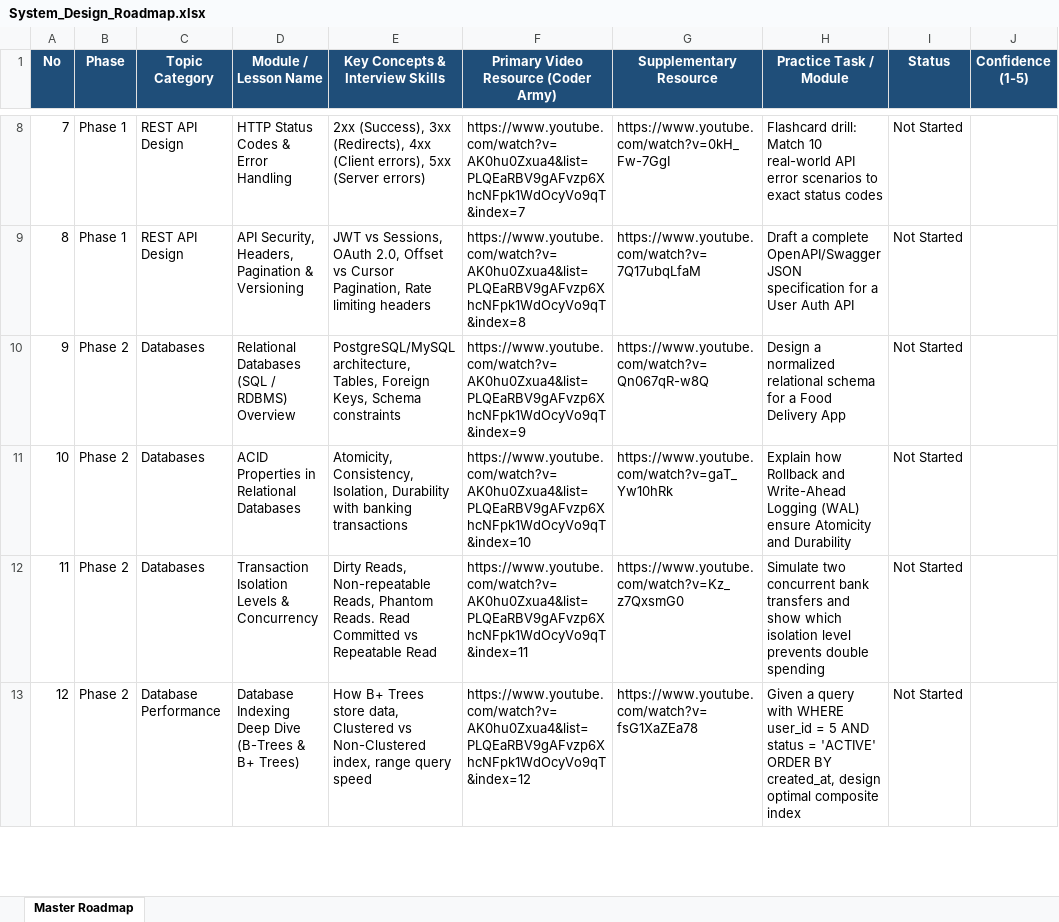
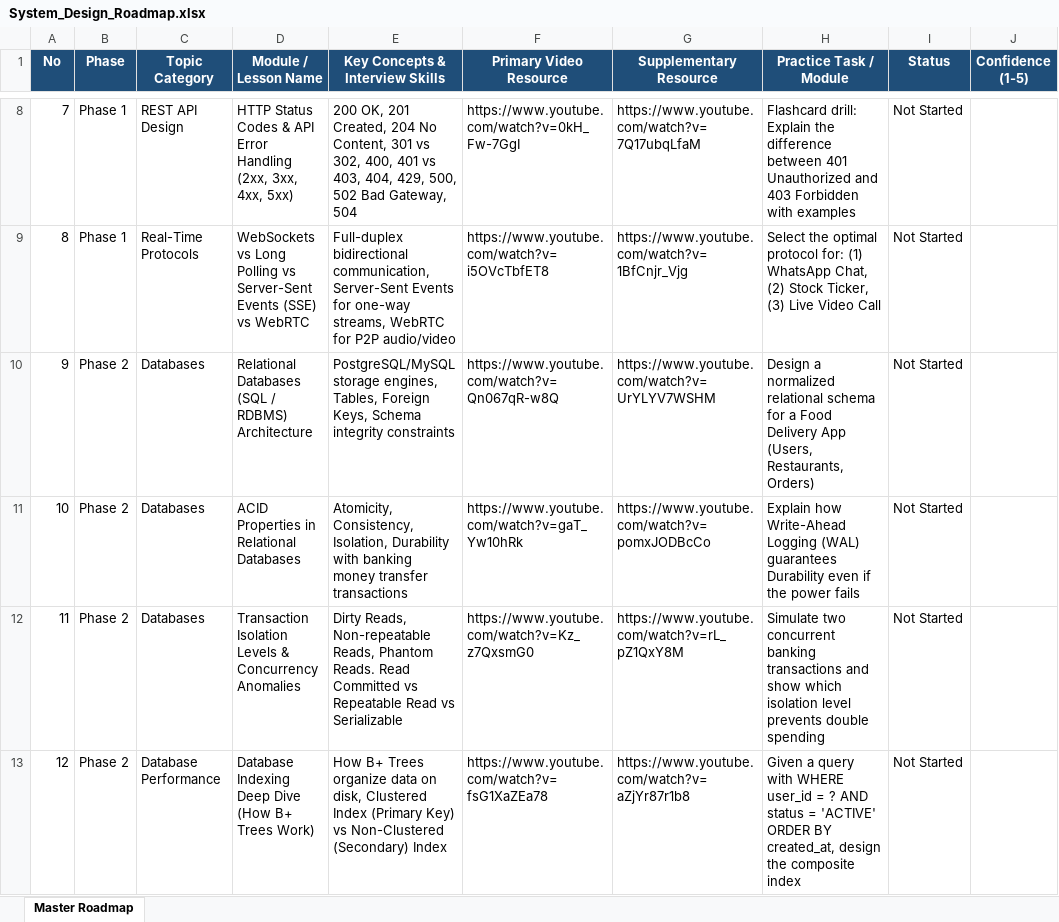
Before and after one commit to Rakmo5/system-design, an Excel workbook: System_Design_Roadmap.xlsx, sheet Master Roadmap, drawn as a sheet; only a part is shown, gaps mark what is left out; values as stored, in another font and other column widths than the file's, no borders; the diff covers the shown part only; the diff names each change by its address in the sheet, - before the commit and + after, or states it on an @@ line.

Commit message:
Assign exact verified direct video links and update Issue #1

```diff
--- a/System_Design_Roadmap.xlsx (sheet Master Roadmap)
+++ b/System_Design_Roadmap.xlsx (sheet Master Roadmap)
-F1: Primary Video Resource (Coder Army)
+F1: Primary Video Resource
-D8 (Module / Lesson Name): …Codes & Error Handling
+D8 (Module / Lesson Name): …Codes & API Error Handling (2xx, 3xx, 4xx, 5xx)
-E8 (Key Concepts & Interview Skills): 2xx (Success), 3xx (Redirects), 4xx (Client errors), 5xx (Server errors)
+E8 (Key Concepts & Interview Skills): 200 OK, 201 Created, 204 No Content, 301 vs 302, 400, 401 vs 403, 404, 429, 500, 502 Bad Gateway, 504
-F8 (Primary Video Resource): https://www.youtube.com/watch?v=AK0hu0Zxua4&list=PLQEaRBV9gAFvzp6XhcNFpk1WdOcyVo9qT&index=7
+F8 (Primary Video Resource): https://www.youtube.com/watch?v=0kH_Fw-7GgI
-G8 (Supplementary Resource): https://www.youtube.com/watch?v=0kH_Fw-7GgI
+G8 (Supplementary Resource): https://www.youtube.com/watch?v=7Q17ubqLfaM
-H8 (Practice Task / Module): Flashcard drill: Match 10 real-world API error scenarios to exact status codes
+H8 (Practice Task / Module): Flashcard drill: Explain the difference between 401 Unauthorized and 403 Forbidden with examples
-C9 (Topic Category): REST API Design
+C9 (Topic Category): Real-Time Protocols
-D9 (Module / Lesson Name): API Security, Headers, Pagination & Versioning
+D9 (Module / Lesson Name): WebSockets vs Long Polling vs Server-Sent Events (SSE) vs WebRTC
-E9 (Key Concepts & Interview Skills): JWT vs Sessions, OAuth 2.0, Offset vs Cursor Pagination, Rate limiting headers
+E9 (Key Concepts & Interview Skills): Full-duplex bidirectional communication, Server-Sent Events for one-way streams, WebRTC for P2P audio/video
-F9 (Primary Video Resource): https://www.youtube.com/watch?v=AK0hu0Zxua4&list=PLQEaRBV9gAFvzp6XhcNFpk1WdOcyVo9qT&index=8
+F9 (Primary Video Resource): https://www.youtube.com/watch?v=i5OVcTbfET8
-G9 (Supplementary Resource): https://www.youtube.com/watch?v=7Q17ubqLfaM
+G9 (Supplementary Resource): https://www.youtube.com/watch?v=1BfCnjr_Vjg
-H9 (Practice Task / Module): Draft a complete OpenAPI/Swagger JSON specification for a User Auth API
+H9 (Practice Task / Module): Select the optimal protocol for: (1) WhatsApp Chat, (2) Stock Ticker, (3) Live Video Call
-D10 (Module / Lesson Name): Relational Databases (SQL / RDBMS) Overview
+D10 (Module / Lesson Name): Relational Databases (SQL / RDBMS) Architecture
-E10 (Key Concepts & Interview Skills): PostgreSQL/MySQL architecture, Tables, Foreign Keys, Schema constraints
+E10 (Key Concepts & Interview Skills): PostgreSQL/MySQL storage engines, Tables, Foreign Keys, Schema integrity constraints
-F10 (Primary Video Resource): https://www.youtube.com/watch?v=AK0hu0Zxua4&list=PLQEaRBV9gAFvzp6XhcNFpk1WdOcyVo9qT&index=9
+F10 (Primary Video Resource): https://www.youtube.com/watch?v=Qn067qR-w8Q
-G10 (Supplementary Resource): https://www.youtube.com/watch?v=Qn067qR-w8Q
+G10 (Supplementary Resource): https://www.youtube.com/watch?v=UrYLYV7WSHM
-H10 (Practice Task / Module): …Delivery App
+H10 (Practice Task / Module): …Delivery App (Users, Restaurants, Orders)
-E11 (Key Concepts & Interview Skills): …with banking transactions
+E11 (Key Concepts & Interview Skills): …with banking money transfer transactions
-F11 (Primary Video Resource): https://www.youtube.com/watch?v=AK0hu0Zxua4&list=PLQEaRBV9gAFvzp6XhcNFpk1WdOcyVo9qT&index=10
+F11 (Primary Video Resource): https://www.youtube.com/watch?v=gaT_Yw10hRk
-G11 (Supplementary Resource): https://www.youtube.com/watch?v=gaT_Yw10hRk
+G11 (Supplementary Resource): https://www.youtube.com/watch?v=pomxJODBcCo
-H11 (Practice Task / Module): Explain how Rollback and Write-Ahead Logging (WAL) ensure Atomicity and Durability
+H11 (Practice Task / Module): Explain how Write-Ahead Logging (WAL) guarantees Durability even if the power fails
-D12 (Module / Lesson Name): …& Concurrency
+D12 (Module / Lesson Name): …& Concurrency Anomalies
-E12 (Key Concepts & Interview Skills): …Repeatable Read
+E12 (Key Concepts & Interview Skills): …Repeatable Read vs Serializable
-F12 (Primary Video Resource): https://www.youtube.com/watch?v=AK0hu0Zxua4&list=PLQEaRBV9gAFvzp6XhcNFpk1WdOcyVo9qT&index=11
+F12 (Primary Video Resource): https://www.youtube.com/watch?v=Kz_z7QxsmG0
-G12 (Supplementary Resource): https://www.youtube.com/watch?v=Kz_z7QxsmG0
+G12 (Supplementary Resource): https://www.youtube.com/watch?v=rL_pZ1QxY8M
-H12 (Practice Task / Module): …two concurrent bank transfers and show…
+H12 (Practice Task / Module): …two concurrent banking transactions and show…
-D13 (Module / Lesson Name): …Deep Dive (B-Trees & B+ Trees)
+D13 (Module / Lesson Name): …Deep Dive (How B+ Trees Work)
-E13 (Key Concepts & Interview Skills): …B+ Trees store data, Clustered vs Non-Clustered index, range query speed
+E13 (Key Concepts & Interview Skills): …B+ Trees organize data on disk, Clustered Index (Primary Key) vs Non-Clustered (Secondary) Index
-F13 (Primary Video Resource): https://www.youtube.com/watch?v=AK0hu0Zxua4&list=PLQEaRBV9gAFvzp6XhcNFpk1WdOcyVo9qT&index=12
+F13 (Primary Video Resource): https://www.youtube.com/watch?v=fsG1XaZEa78
-G13 (Supplementary Resource): https://www.youtube.com/watch?v=fsG1XaZEa78
+G13 (Supplementary Resource): https://www.youtube.com/watch?v=aZjYr87r1b8
-H13 (Practice Task / Module): …user_id = 5 AND status = 'ACTIVE' ORDER BY created_at, design optimal composite index
+H13 (Practice Task / Module): …user_id = ? AND status = 'ACTIVE' ORDER BY created_at, design the composite index
```
Also changed, not shown: 141 edited cells elsewhere in this sheet, 1 other file.
